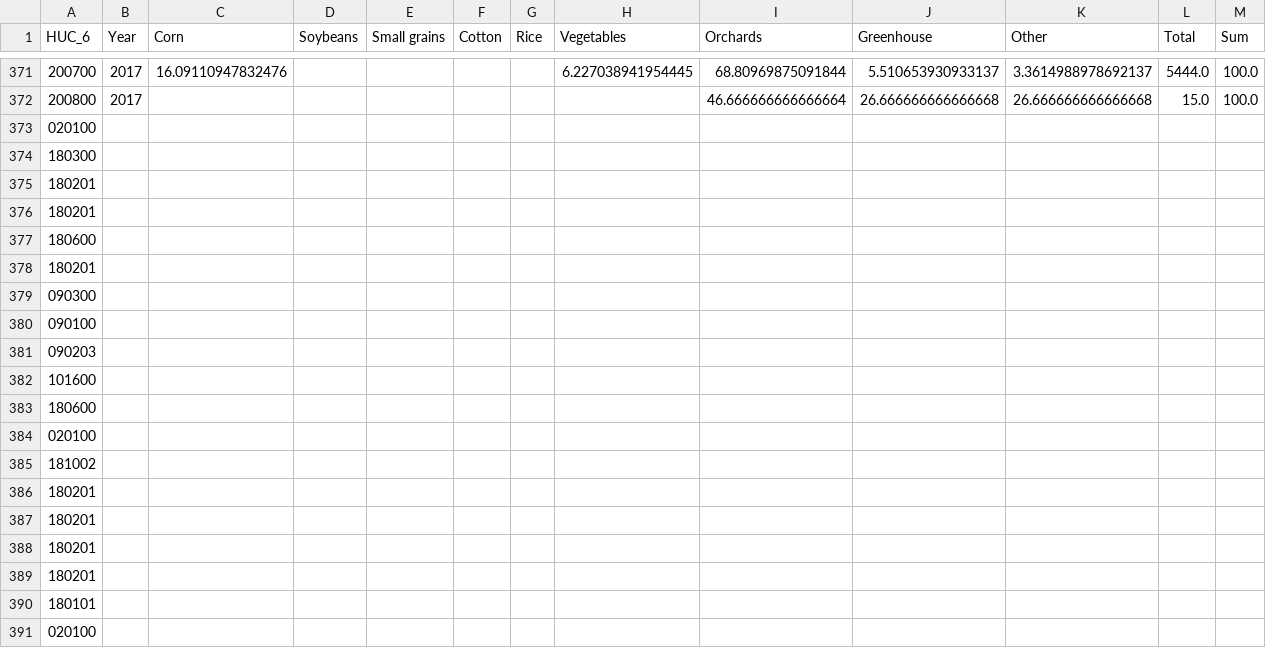
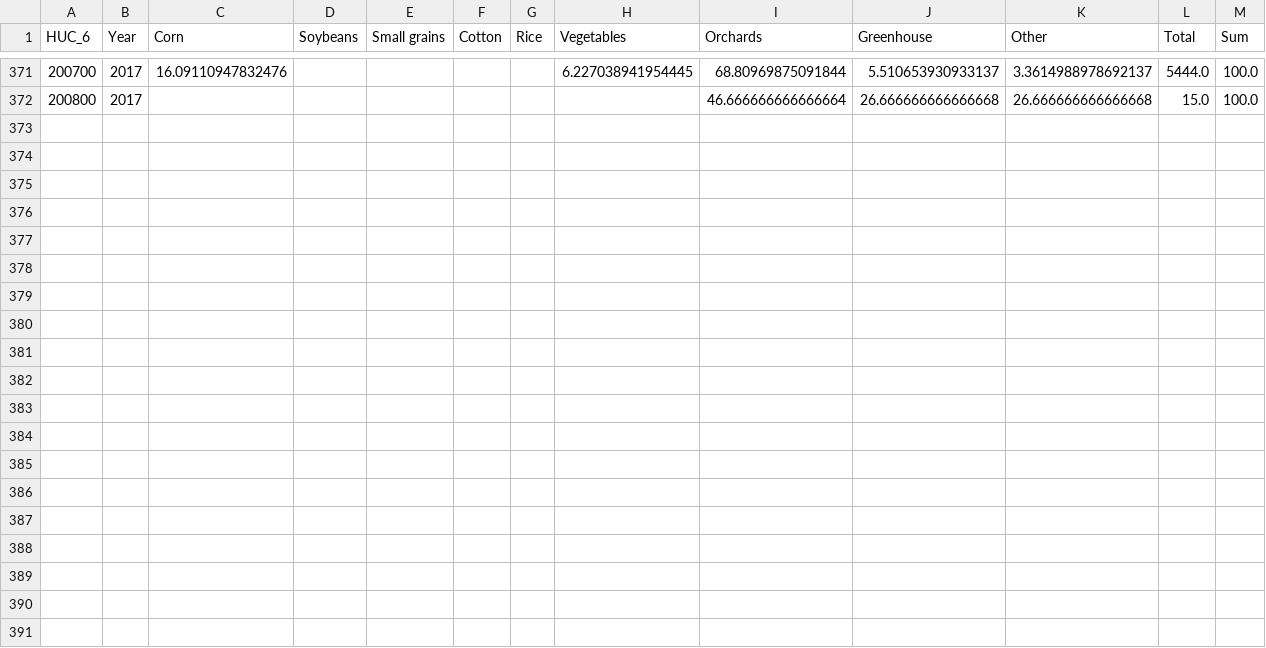
Before and after one commit to emartinher-PSEM3/COW2NUTRIENT, a CSV file: WatershedsIndicatorsSource/TES/DatabasesClean/Agricensus.csv, drawn as a sheet; only a part is shown, gaps mark what is left out; the diff covers the shown part only.

```diff
--- a/WatershedsIndicatorsSource/TES/DatabasesClean/Agricensus.csv
+++ b/WatershedsIndicatorsSource/TES/DatabasesClean/Agricensus.csv
@@ -372,20 +372 @@ HUC_6,Year,Corn,Soybeans,Small grains,Cotton,Rice,Vegetables,Orchards,Greenhouse
 200800,2017,,,,,,,46.666666666666664,26.666666666666668,26.666666666666668,15.0,100.0
-020100,,,,,,,,,,,,
-180300,,,,,,,,,,,,
-180201,,,,,,,,,,,,
-180201,,,,,,,,,,,,
-180600,,,,,,,,,,,,
-180201,,,,,,,,,,,,
-090300,,,,,,,,,,,,
-090100,,,,,,,,,,,,
-090203,,,,,,,,,,,,
-101600,,,,,,,,,,,,
-180600,,,,,,,,,,,,
-020100,,,,,,,,,,,,
-181002,,,,,,,,,,,,
-180201,,,,,,,,,,,,
-180201,,,,,,,,,,,,
-180201,,,,,,,,,,,,
-180201,,,,,,,,,,,,
-180101,,,,,,,,,,,,
-020100,,,,,,,,,,,,
```
Also changed, not shown: 31 removed rows elsewhere in this file, 4 other files.
